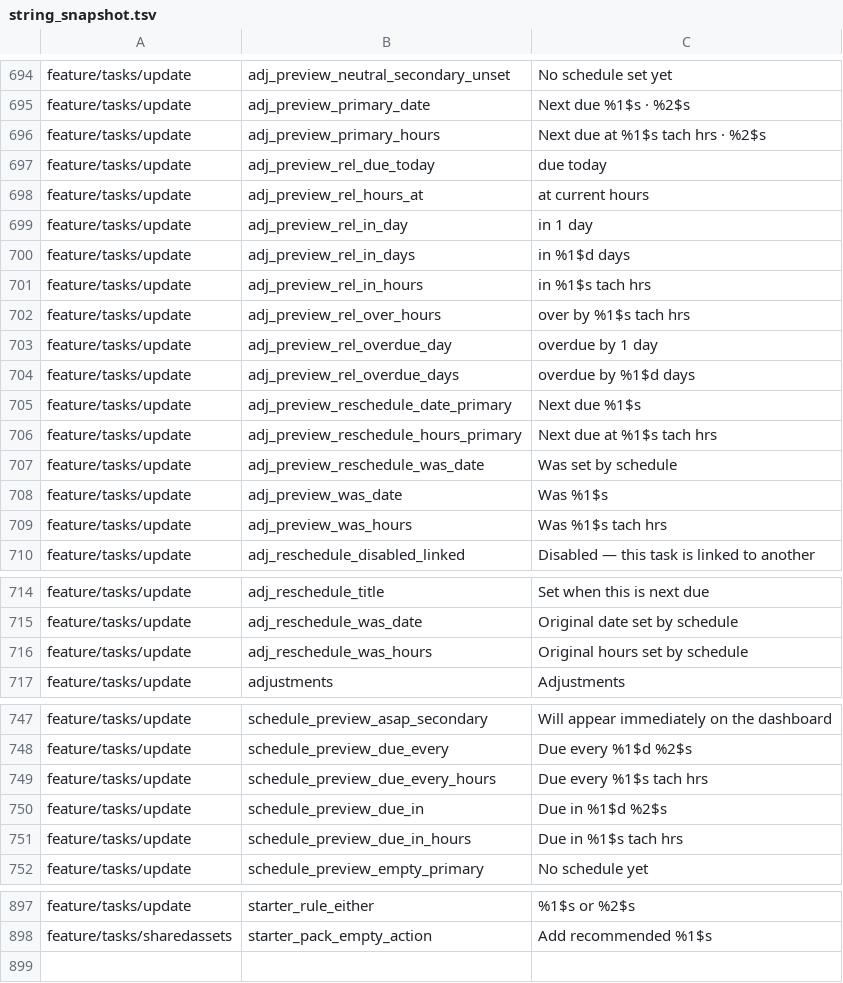
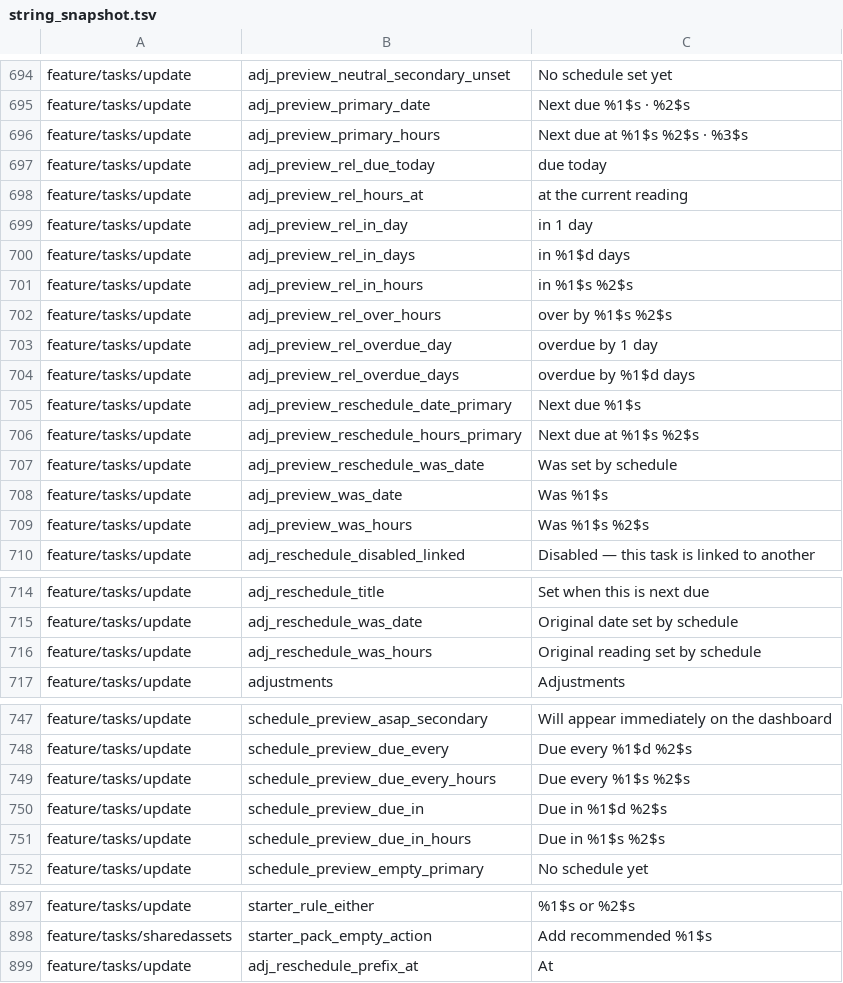
Before and after one commit to fz172/squawkit, a TSV file: core/template/src/androidHostTest/resources/string_snapshot.tsv, drawn as a sheet; only a part is shown, gaps mark what is left out; the diff covers the shown part only.

Commit message:
Say the meter's unit in the task editor's preview banners (#785)
The schedule and adjustments tabs already labelled their inputs from the
template's meter, but the banners summarising those inputs still said
"tach hrs" — so a car owner read "Due every 5,000 tach hrs" a few dp
above an input that said "mi". Both banners now resolve the same meter
the input does (the schedule's key, else the template's first meter,
else the aviation word for a template with none) and take the unit as an
argument.

The snapshot rows change with the strings rather than gaining a recipe:
the unit comes from the template's meter, which no lexicon supplies, so
an aviation task now previews as "Due every 100 hrs" — the same word the
input beside it has shown since #759.

```diff
--- a/core/template/src/androidHostTest/resources/string_snapshot.tsv
+++ b/core/template/src/androidHostTest/resources/string_snapshot.tsv
@@ -695,9 +695,9 @@ feature/tasks/update	adj_preview_neutral_secondary_unset	No schedule set yet
 feature/tasks/update	adj_preview_primary_date	Next due %1$s · %2$s
-feature/tasks/update	adj_preview_primary_hours	Next due at %1$s tach hrs · %2$s
+feature/tasks/update	adj_preview_primary_hours	Next due at %1$s %2$s · %3$s
 feature/tasks/update	adj_preview_rel_due_today	due today
-feature/tasks/update	adj_preview_rel_hours_at	at current hours
+feature/tasks/update	adj_preview_rel_hours_at	at the current reading
 feature/tasks/update	adj_preview_rel_in_day	in 1 day
 feature/tasks/update	adj_preview_rel_in_days	in %1$d days
-feature/tasks/update	adj_preview_rel_in_hours	in %1$s tach hrs
-feature/tasks/update	adj_preview_rel_over_hours	over by %1$s tach hrs
+feature/tasks/update	adj_preview_rel_in_hours	in %1$s %2$s
+feature/tasks/update	adj_preview_rel_over_hours	over by %1$s %2$s
 feature/tasks/update	adj_preview_rel_overdue_day	overdue by 1 day
@@ -705,6 +705,6 @@ feature/tasks/update	adj_preview_rel_overdue_days	overdue by %1$d days
 feature/tasks/update	adj_preview_reschedule_date_primary	Next due %1$s
-feature/tasks/update	adj_preview_reschedule_hours_primary	Next due at %1$s tach hrs
+feature/tasks/update	adj_preview_reschedule_hours_primary	Next due at %1$s %2$s
 feature/tasks/update	adj_preview_reschedule_was_date	Was set by schedule
 feature/tasks/update	adj_preview_was_date	Was %1$s
-feature/tasks/update	adj_preview_was_hours	Was %1$s tach hrs
+feature/tasks/update	adj_preview_was_hours	Was %1$s %2$s
 feature/tasks/update	adj_reschedule_disabled_linked	Disabled — this task is linked to another
@@ -715,3 +715,3 @@ feature/tasks/update	adj_reschedule_title	Set when this is next due
 feature/tasks/update	adj_reschedule_was_date	Original date set by schedule
-feature/tasks/update	adj_reschedule_was_hours	Original hours set by schedule
+feature/tasks/update	adj_reschedule_was_hours	Original reading set by schedule
 feature/tasks/update	adjustments	Adjustments
@@ -748,5 +748,5 @@ feature/tasks/update	schedule_preview_asap_secondary	Will appear immediately on
 feature/tasks/update	schedule_preview_due_every	Due every %1$d %2$s
-feature/tasks/update	schedule_preview_due_every_hours	Due every %1$s tach hrs
+feature/tasks/update	schedule_preview_due_every_hours	Due every %1$s %2$s
 feature/tasks/update	schedule_preview_due_in	Due in %1$d %2$s
-feature/tasks/update	schedule_preview_due_in_hours	Due in %1$s tach hrs
+feature/tasks/update	schedule_preview_due_in_hours	Due in %1$s %2$s
 feature/tasks/update	schedule_preview_empty_primary	No schedule yet
@@ -898 +898,2 @@ feature/tasks/update	starter_rule_either	%1$s or %2$s
 feature/tasks/sharedassets	starter_pack_empty_action	Add recommended %1$s
+feature/tasks/update	adj_reschedule_prefix_at	At
```
Also changed, not shown: 1 edited cell elsewhere in this file, 3 other files.
